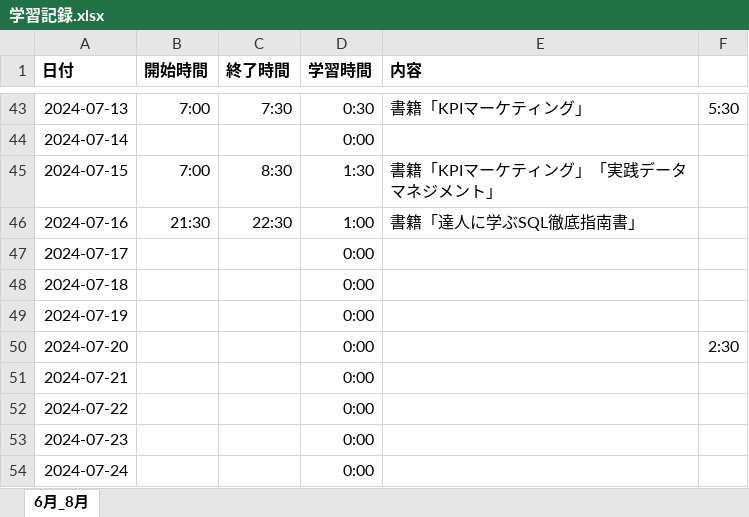
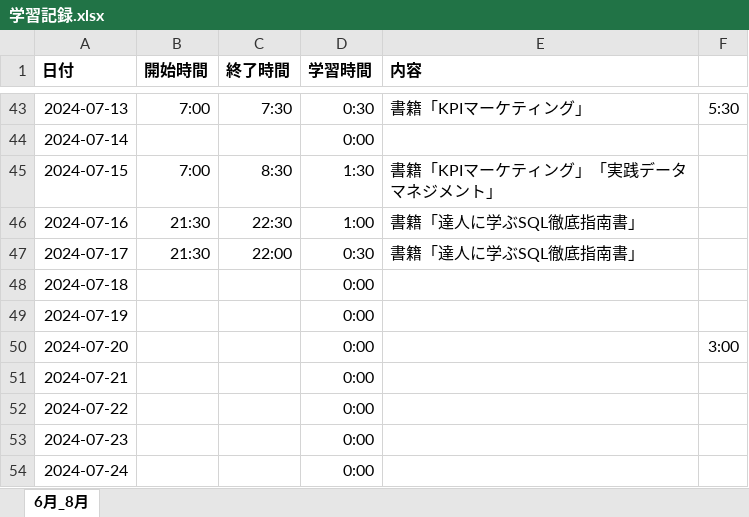
Before and after one commit to Yoshi-Kosaka/Zemi, an Excel workbook: Study/学習記録.xlsx, sheet 6月_8月, drawn as a sheet; only a part is shown, gaps mark what is left out; values as stored, in another font and other column widths than the file's, no borders; the diff names each change by its address in the sheet, - before the commit and + after, or states it on an @@ line.

Commit message:
fix Study

```diff
--- a/Study/学習記録.xlsx (sheet 6月_8月)
+++ b/Study/学習記録.xlsx (sheet 6月_8月)
-B47 (開始時間): (empty)
+B47 (開始時間): 21:30
-C47 (終了時間): (empty)
+C47 (終了時間): 22:00
-D47 (学習時間): 0:00
+D47 (学習時間): 0:30
-E47 (内容): (empty)
+E47 (内容): 書籍「達人に学ぶSQL徹底指南書」
-F50: 2:30
+F50: 3:00
```
